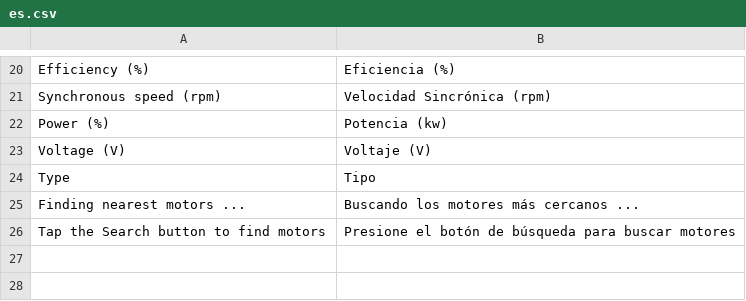
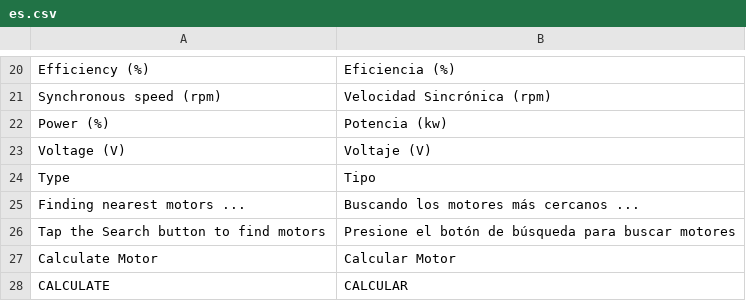
Before and after one commit to iramluism/fmotor, a CSV file: src/fmotor/ui/translations/es.csv, drawn as a sheet; only a part is shown, gaps mark what is left out; the diff names each change by its address in the sheet, - before the commit and + after, or states it on an @@ line.

Commit message:
add translations to es

```diff
--- a/src/fmotor/ui/translations/es.csv
+++ b/src/fmotor/ui/translations/es.csv
+row 27: Calculate Motor | Calcular Motor
+row 28: CALCULATE | CALCULAR
```
